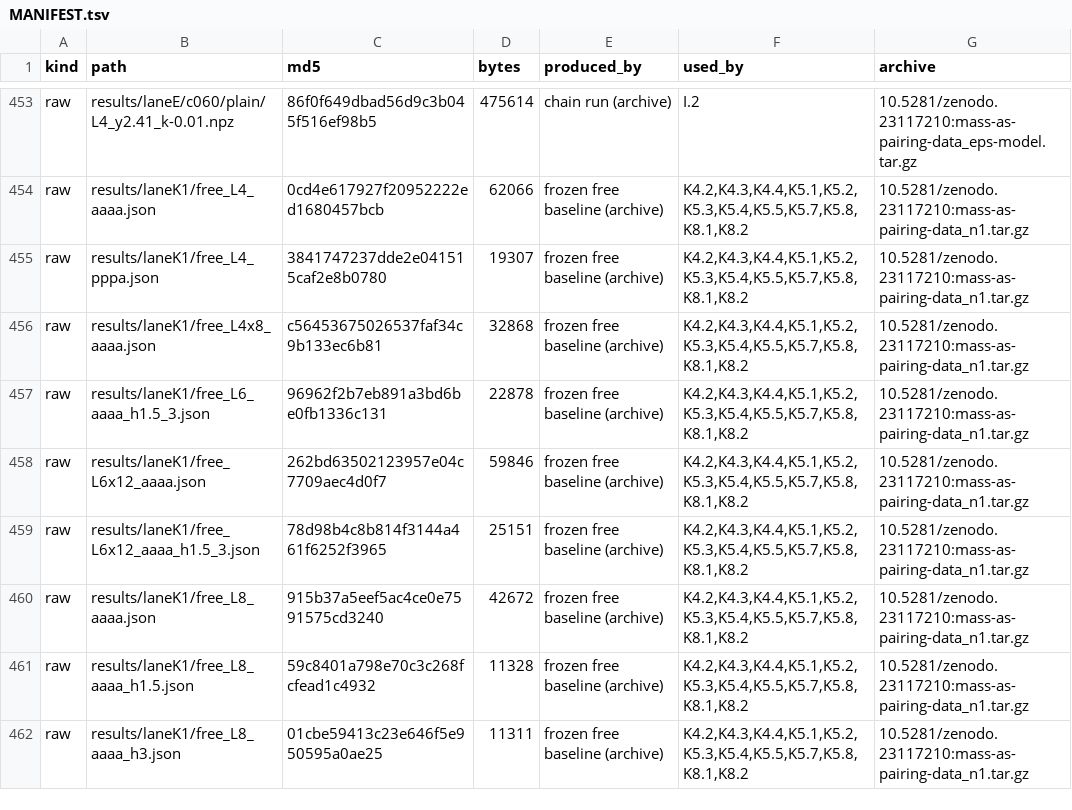
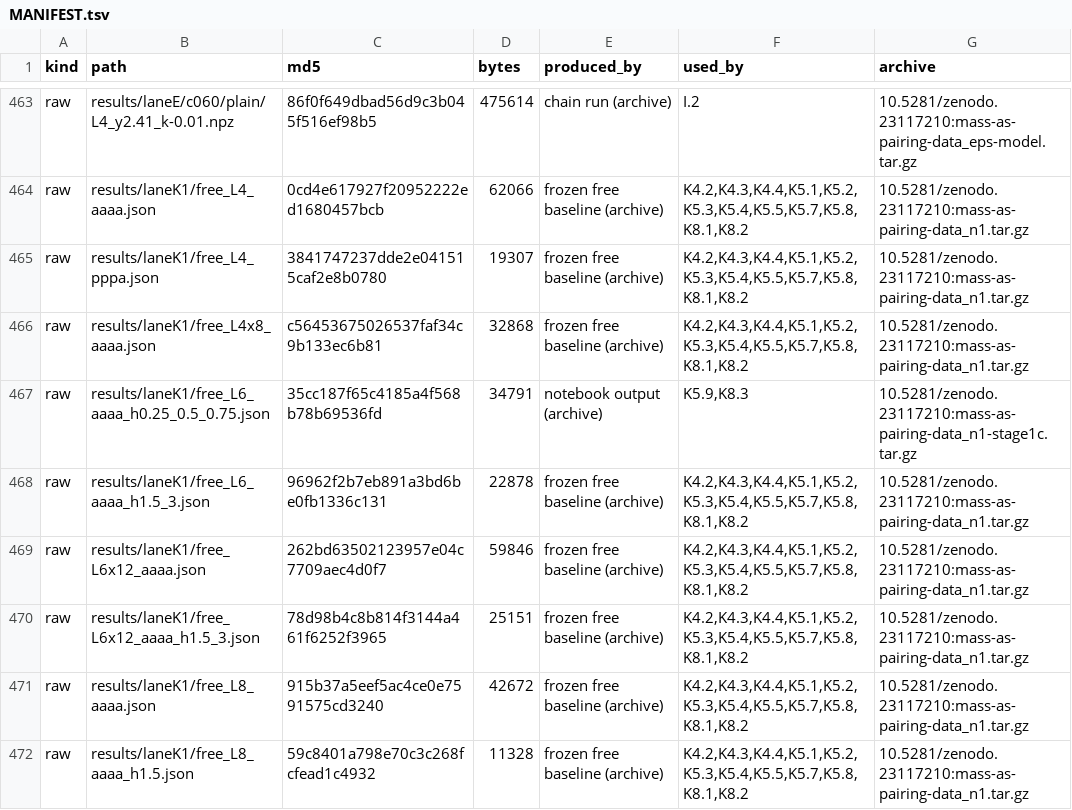
Before and after one commit to PiotrTopa/mass-as-pairing, a TSV file: data/MANIFEST.tsv, drawn as a sheet; only a part is shown, gaps mark what is left out; the shorter side is filled out with more unchanged rows; the diff covers the shown part only; the diff names each change by its address in the sheet, - before the commit and + after, or states it on an @@ line.

```diff
--- a/data/MANIFEST.tsv
+++ b/data/MANIFEST.tsv
+row 467: raw | results/laneK1/free_L6_aaaa_h0.25_0.5_0.75.json | 35cc187f65c4185a4f568b78b69536fd | 34791 | notebook output (archive) | K5.9,K8.3 | 10.5281/zenodo.23117210:mass-as-pairing-data_n1-stage1c.tar.gz
```
Also changed, not shown: 19 added rows elsewhere in this file, 26 other files.
